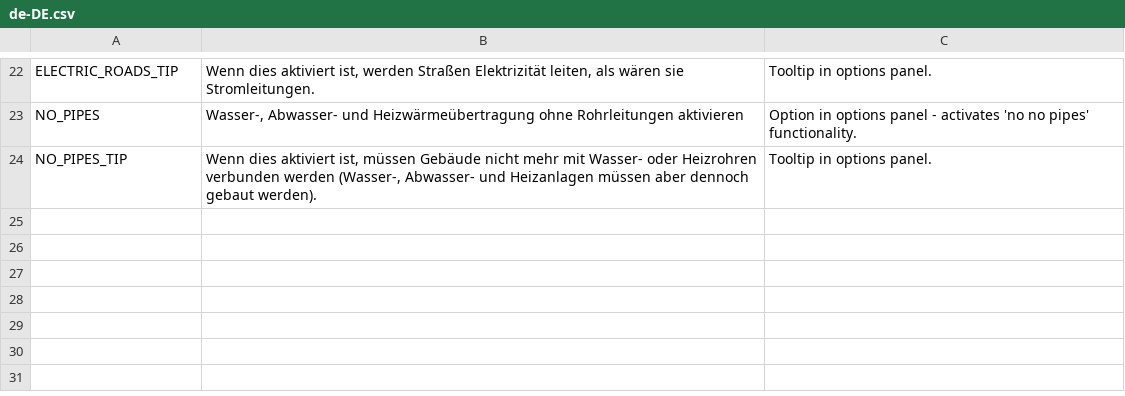
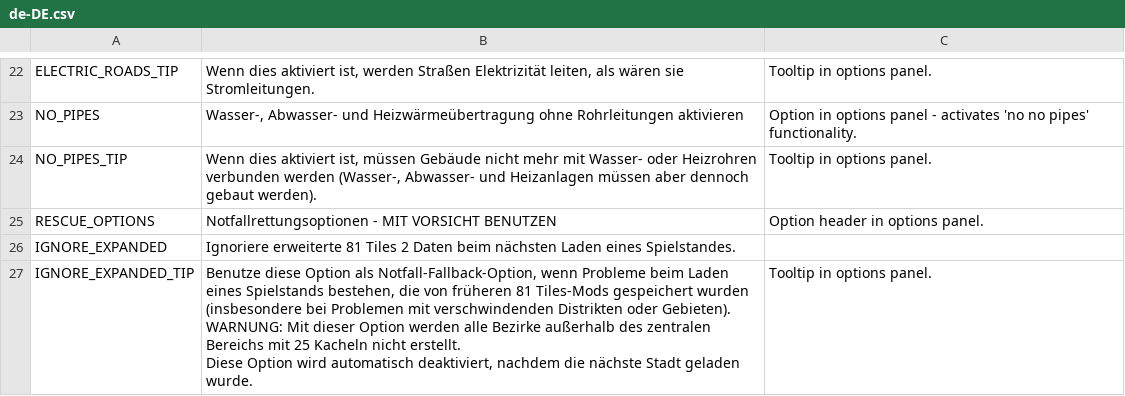
Before and after one commit to algernon-A/EightyOne2, a CSV file: Translations/de-DE.csv, drawn as a sheet; only a part is shown, gaps mark what is left out; ↵ is a line break in a cell; the diff names each change by its address in the sheet, - before the commit and + after, or states it on an @@ line.

```diff
--- a/Translations/de-DE.csv
+++ b/Translations/de-DE.csv
+row 25: RESCUE_OPTIONS | Notfallrettungsoptionen - MIT VORSICHT BENUTZEN | Option header in options panel.
+row 26: IGNORE_EXPANDED | Ignoriere erweiterte 81 Tiles 2 Daten beim nächsten Laden eines Spielstandes.
+row 27: IGNORE_EXPANDED_TIP | Benutze diese Option als Notfall-Fallback-Option, wenn Probleme beim Laden eines Spielstands bestehen, die von früheren 81 Tiles-Mods gespeichert wurden (insbesondere bei Problemen mit verschwindenden Distrikten oder Gebieten). ↵ WARNUNG: Mit dieser Option werden alle Bezirke außerhalb des zentralen Bereichs mit 25 Kacheln nicht erstellt. ↵ Diese Option wird automatisch deaktiviert, nachdem die nächste Stadt geladen wurde. | Tooltip in options panel.
```
Also changed, not shown: Translations/es-ES.csv, Translations/fr-FR.csv, 6 other files.
